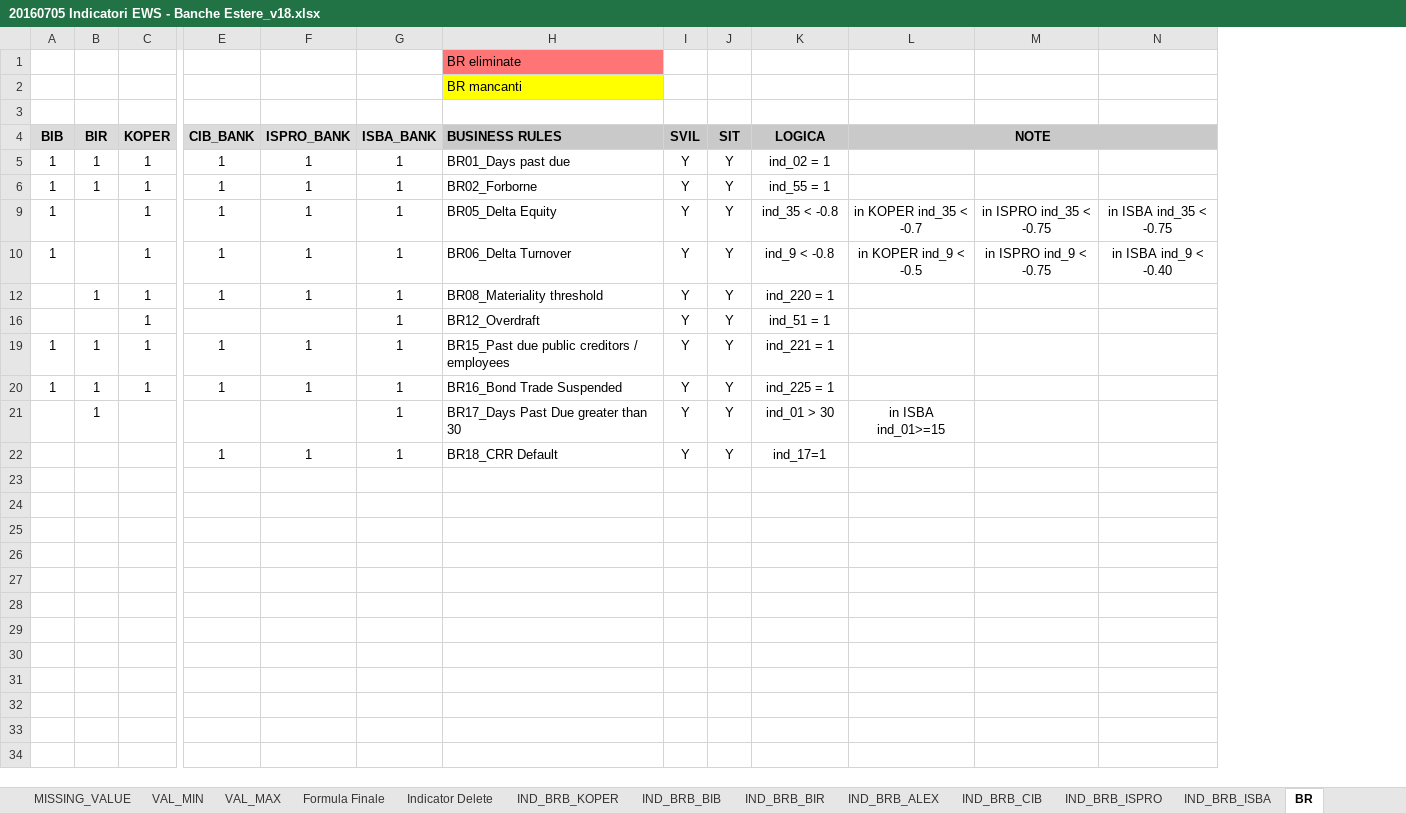
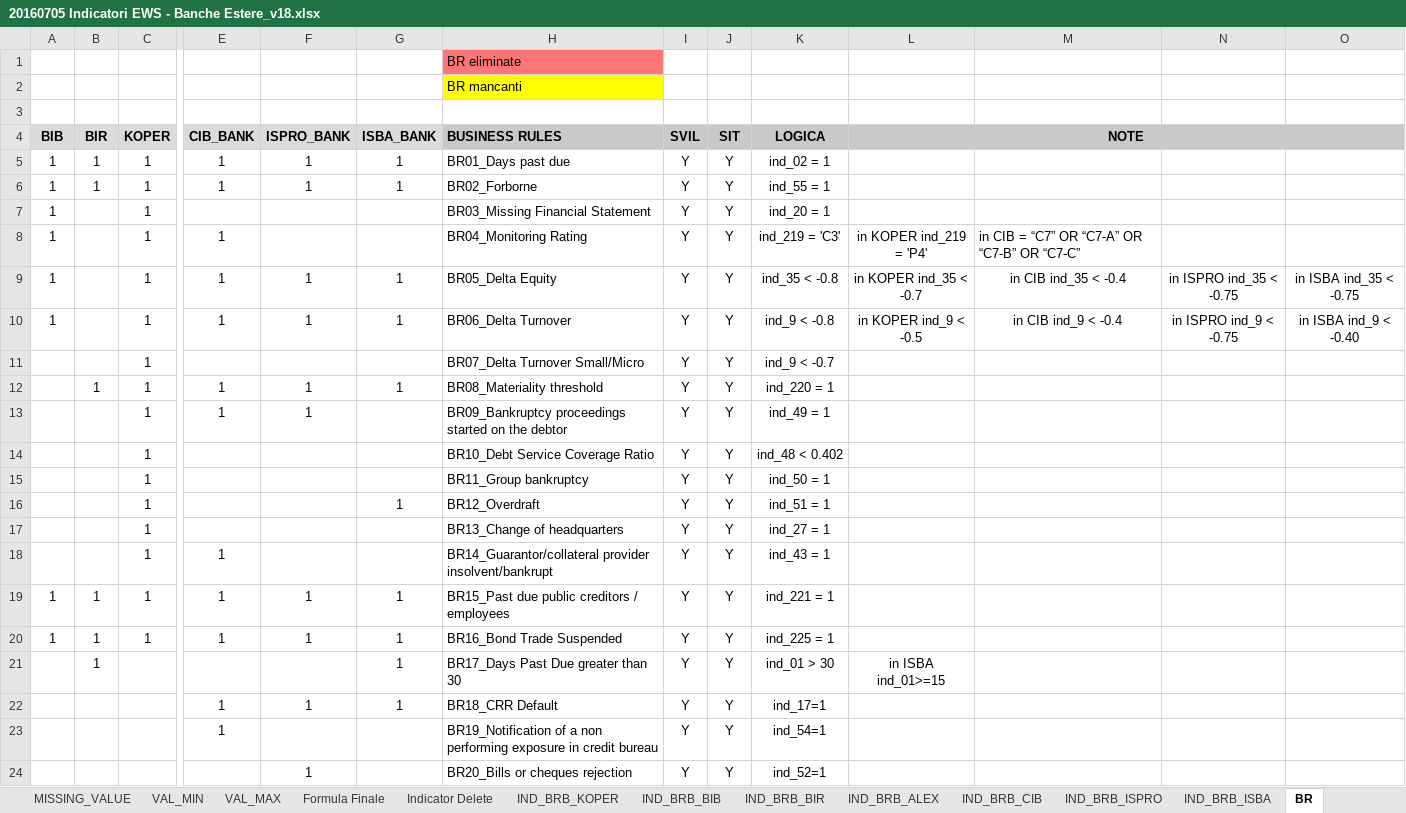
Before and after one commit to cybertop35/intelliJConf, an Excel workbook: earlywarning-pom/Document/SpecificheIndicatori/20160705 Indicatori EWS - Banche Estere_v18.xlsx, sheet BR, drawn as a sheet; only a part is shown, gaps mark what is left out; values as stored, in another font and other column widths than the file's, no borders; rows hold the shown columns only; the diff names each change by its address in the sheet, - before the commit and + after, or states it on an @@ line.

Commit message:
update statistiche

```diff
--- a/earlywarning-pom/Document/SpecificheIndicatori/20160705 Indicatori EWS - Banche Estere_v18.xlsx (sheet BR)
+++ b/earlywarning-pom/Document/SpecificheIndicatori/20160705 Indicatori EWS - Banche Estere_v18.xlsx (sheet BR)
+column M, rows 9-10: in CIB ind_35 < -0.4 | in CIB ind_9 < -0.4
@@ row 7 unhidden: 1 |  | 1 |  |  |  | BR03_Missing Financial Statement | Y | Y | ind_20 = 1 @@
+row 8: 1 |  | 1 | 1 |  |  | BR04_Monitoring Rating | Y | Y | ind_219 = 'C3' | in KOPER ind_219 = 'P4' | in CIB = “C7” OR “C7-A” OR “C7-B” OR “C7-C”
@@ row 11 unhidden:  |  | 1 |  |  |  | BR07_Delta Turnover Small/Micro | Y | Y | ind_9 < -0.7 @@
@@ row 13 unhidden:  |  | 1 | 1 | 1 |  | BR09_Bankruptcy proceedings started on the debtor | Y | Y | ind_49 = 1 @@
@@ row 14 unhidden:  |  | 1 |  |  |  | BR10_Debt Service Coverage Ratio | Y | Y | ind_48 < 0.402 @@
@@ row 15 unhidden:  |  | 1 |  |  |  | BR11_Group bankruptcy | Y | Y | ind_50 = 1 @@
@@ row 17 unhidden:  |  | 1 |  |  |  | BR13_Change of headquarters | Y | Y | ind_27 = 1 @@
@@ row 18 unhidden:  |  | 1 | 1 |  |  | BR14_Guarantor/collateral provider insolvent/bankrupt | Y | Y | ind_43 = 1 @@
@@ row 23 unhidden:  |  |  | 1 |  |  | BR19_Notification of a non performing exposure in credit bureau | Y | Y | ind_54=1 @@
@@ row 24 unhidden:  |  |  |  | 1 |  | BR20_Bills or cheques rejection | Y | Y | ind_52=1 @@
```
Also changed, not shown: sheet Aggiornamento_Legenda.
